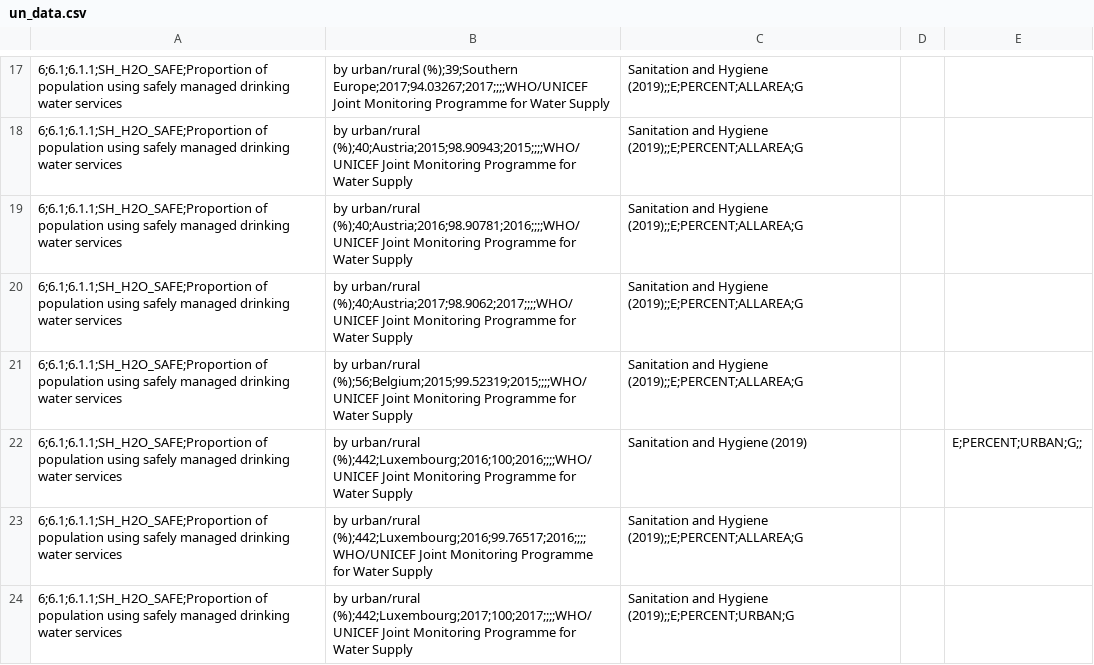
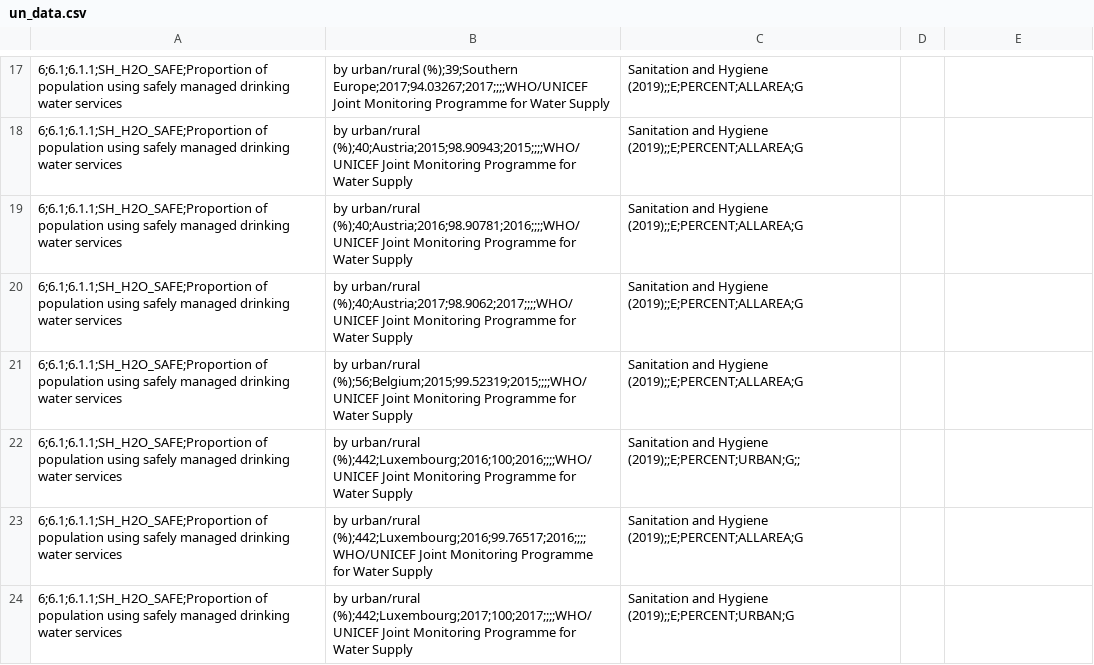
Before and after one commit to s4boys/gvi_project2, a CSV file: content/un_data.csv, drawn as a sheet; only a part is shown, gaps mark what is left out; the diff names each change by its address in the sheet, - before the commit and + after, or states it on an @@ line.

```diff
--- a/content/un_data.csv
+++ b/content/un_data.csv
-C22: Sanitation and Hygiene (2019)
+C22: Sanitation and Hygiene (2019);;E;PERCENT;URBAN;G;;
-E22: E;PERCENT;URBAN;G;;
+E22: (empty)
```
Also changed, not shown: 1 other file.
